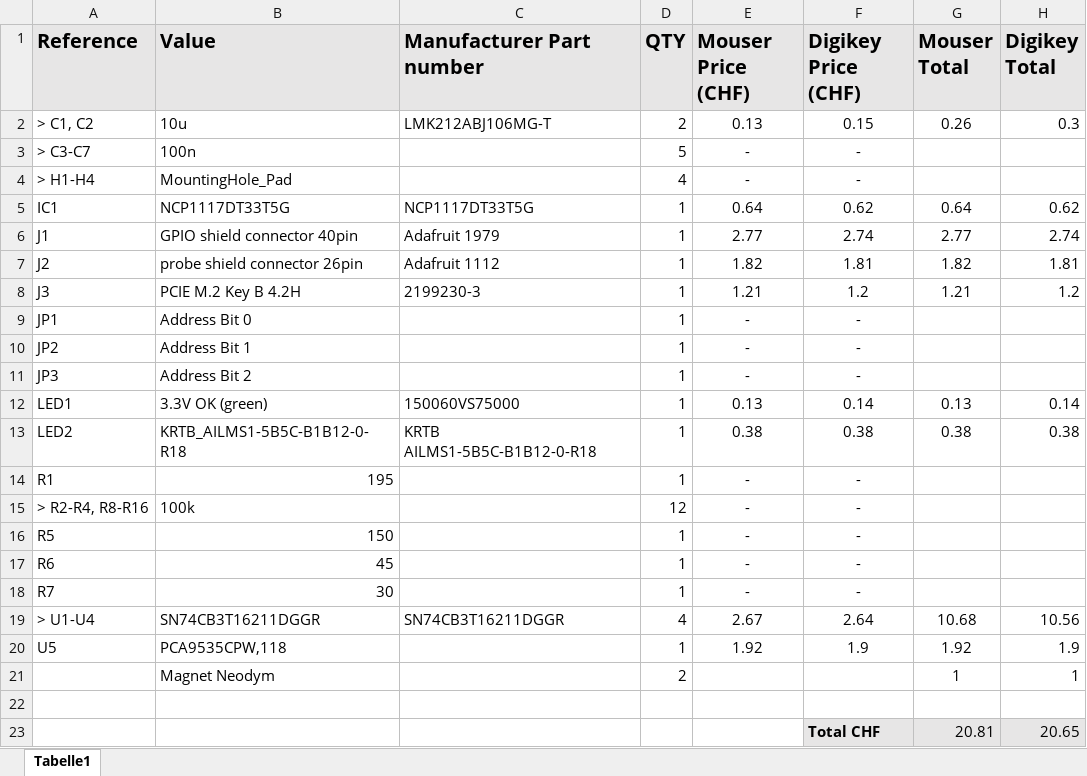
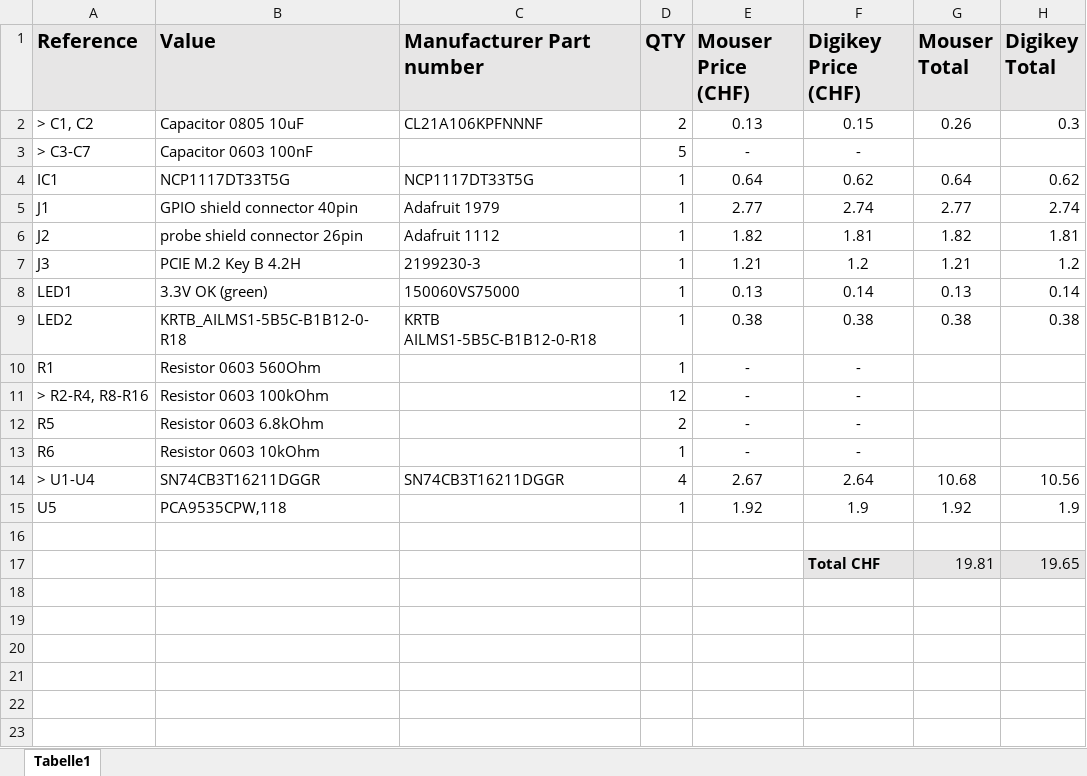
Before and after one commit to probe-rs/hive, an Excel workbook: shields/target_stack_shield/partlist_target_stack_shield.xlsx, sheet Tabelle1, drawn as a sheet; values as stored, in another font and other column widths than the file's, no borders; removed rows and columns are numbered as before the commit, all else as after; the diff names each change by its address in the sheet, - before the commit and + after, or states it on an @@ line.

Commit message:
updated LED resistor values, updated partlists, minor change to daughterboard template

```diff
--- a/shields/target_stack_shield/partlist_target_stack_shield.xlsx (sheet Tabelle1)
+++ b/shields/target_stack_shield/partlist_target_stack_shield.xlsx (sheet Tabelle1)
-B2 (Value): 10u
+B2 (Value): Capacitor 0805 10uF
-C2 (Manufacturer Part number): LMK212ABJ106MG-T
+C2 (Manufacturer Part number): CL21A106KPFNNNF
-B3 (Value): 100n
+B3 (Value): Capacitor 0603 100nF
-row 4: > H1-H4 | MountingHole_Pad |  | 4 | - | -
-row 9: JP1 | Address Bit 0 |  | 1 | - | -
-row 10: JP2 | Address Bit 1 |  | 1 | - | -
-row 11: JP3 | Address Bit 2 |  | 1 | - | -
-B10 (Value): 195
+B10 (Value): Resistor 0603 560Ohm
-B11 (Value): 100k
+B11 (Value): Resistor 0603 100kOhm
-B12 (Value): 150
+B12 (Value): Resistor 0603 6.8kOhm
-D12 (QTY): 1
+D12 (QTY): 2
-B13 (Value): 45
+B13 (Value): Resistor 0603 10kOhm
-row 18: R7 | 30 |  | 1 | - | -
-row 21:  | Magnet Neodym |  | 2 |  |  | 1 | 1
-row 23:  |  |  |  |  | Total CHF | 20.81 | 20.65
+row 17:  |  |  |  |  | Total CHF | 19.81 | 19.65
```
Also changed, not shown: formulas that keep their value, shields/probe_shield/partlist_probe_shield.xlsx, 4 other files.
